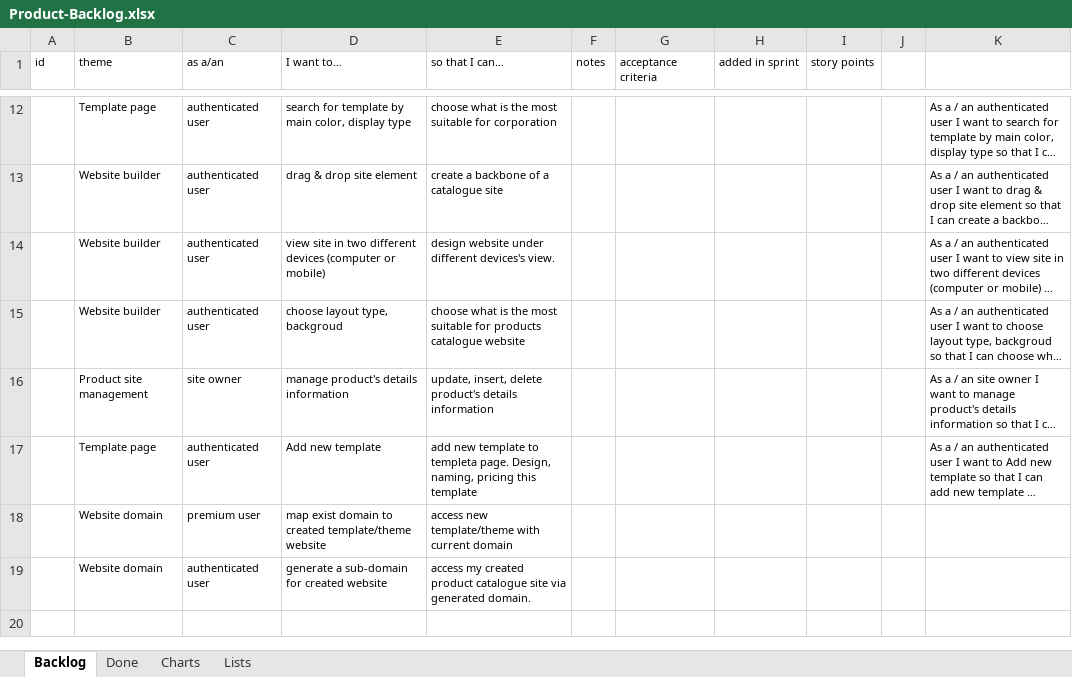
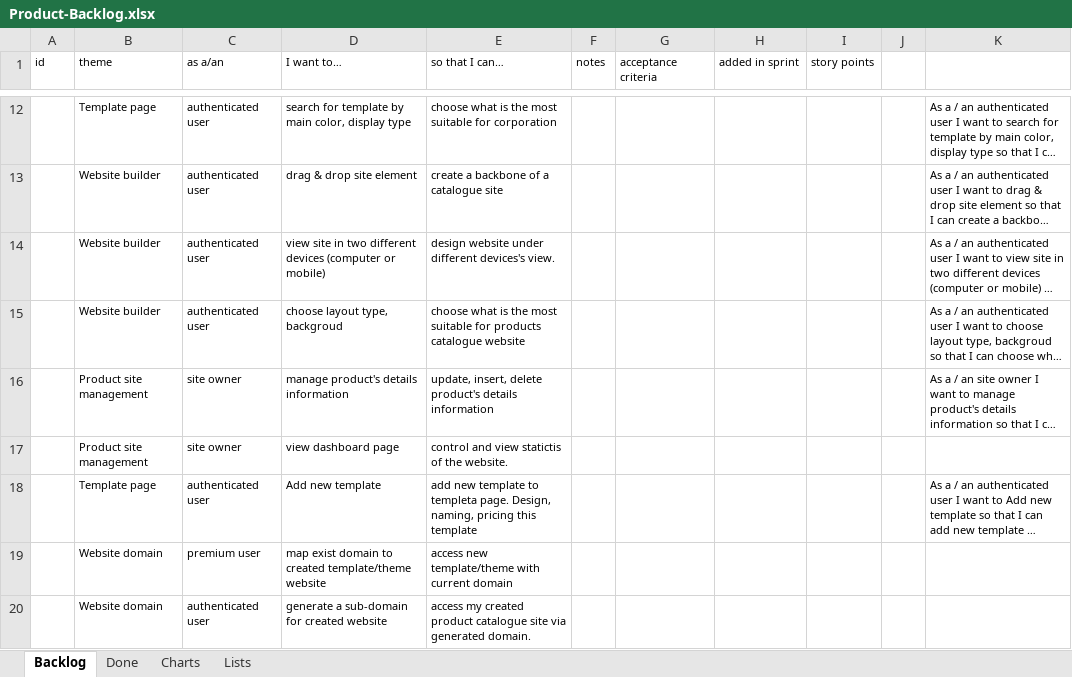
Before and after one commit to phamvanthang310/caps-team7-fu, an Excel workbook: Document/Product-Backlog.xlsx, sheet Backlog, drawn as a sheet; only a part is shown, gaps mark what is left out; long unchanged cells end in …; values as stored, in another font and other column widths than the file's, no borders; conditional formats and table styles not drawn; the diff names each change by its address in the sheet, - before the commit and + after, or states it on an @@ line.

```diff
--- a/Document/Product-Backlog.xlsx (sheet Backlog)
+++ b/Document/Product-Backlog.xlsx (sheet Backlog)
+row 17:  | Product site management | site owner | view dashboard page | control and view statictis of the website.
```
Also changed, not shown: charts or pictures, Document/Sprint-Backlog.xlsx, 1 other file.
